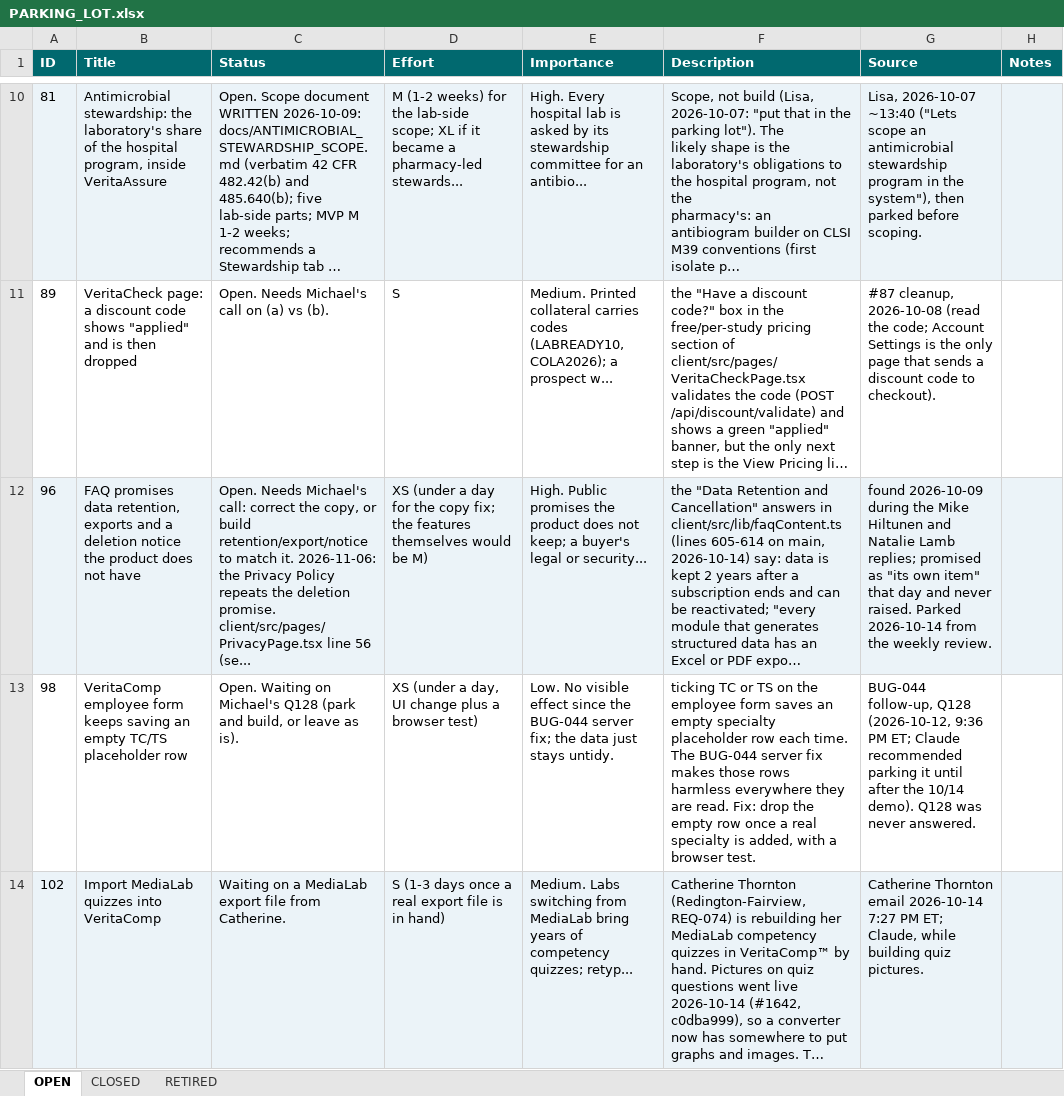
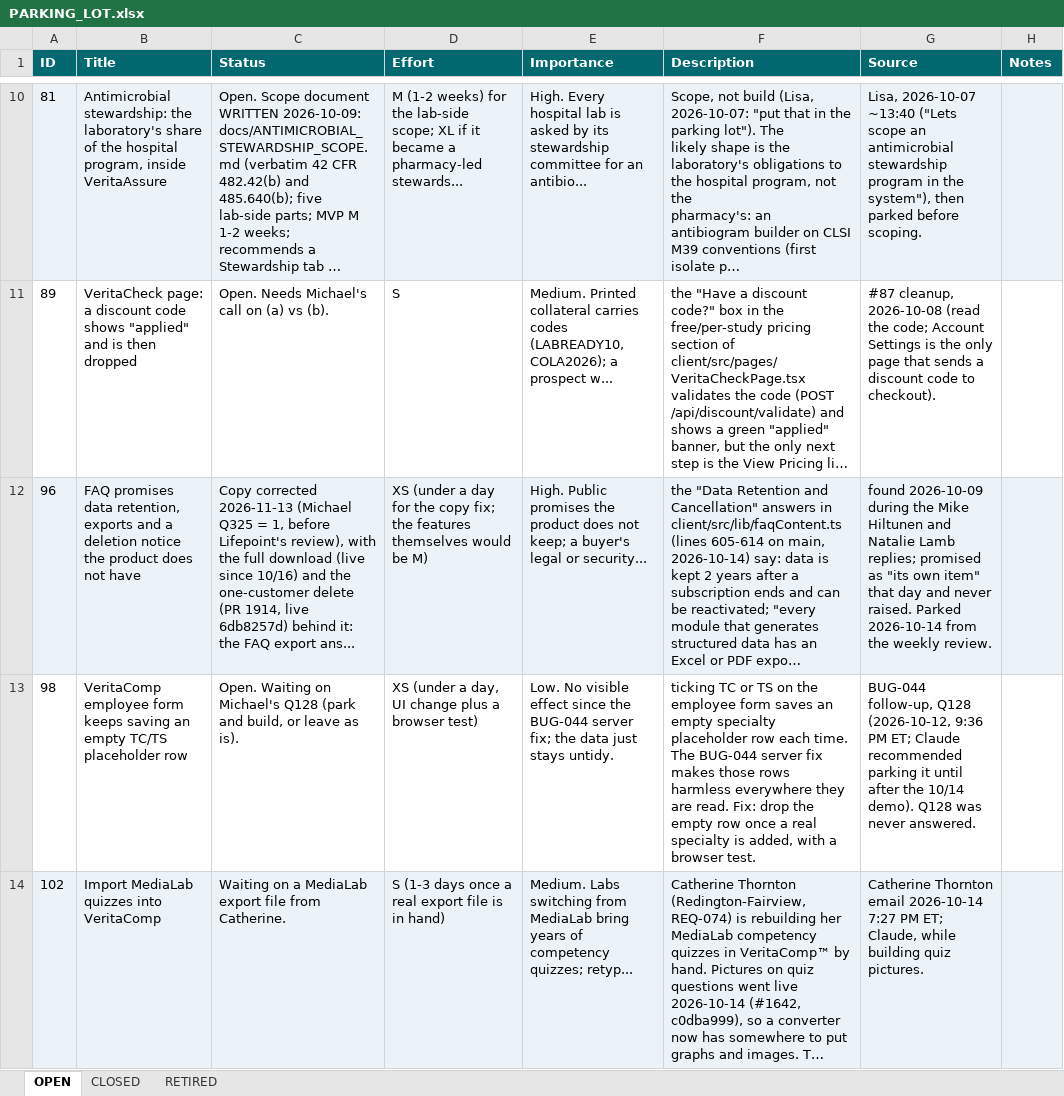
Before and after one commit to mav40121/veritas-lab-services, an Excel workbook: PARKING_LOT.xlsx, sheet OPEN, drawn as a sheet; only a part is shown, gaps mark what is left out; long unchanged cells end in …; values as stored, in another font and other column widths than the file's, no borders; the diff covers the shown part only; the diff names each change by its address in the sheet, - before the commit and + after, or states it on an @@ line.

```diff
--- a/PARKING_LOT.xlsx (sheet OPEN)
+++ b/PARKING_LOT.xlsx (sheet OPEN)
-C12 (Status): Open. Needs Michael's call: correct the copy, or build retention/export/notice to match it. 2026-11-06: the Privacy Policy repeats the deletion promise. client/src/pages/PrivacyPage.tsx line 56 (se...
+C12 (Status): Copy corrected 2026-11-13 (Michael Q325 = 1, before Lifepoint's review), with the full download (live since 10/16) and the one-customer delete (PR 1914, live 6db8257d) behind it: the FAQ export ans...
```
Also changed, not shown: 1 edited cell elsewhere in this sheet, 12 other files.
